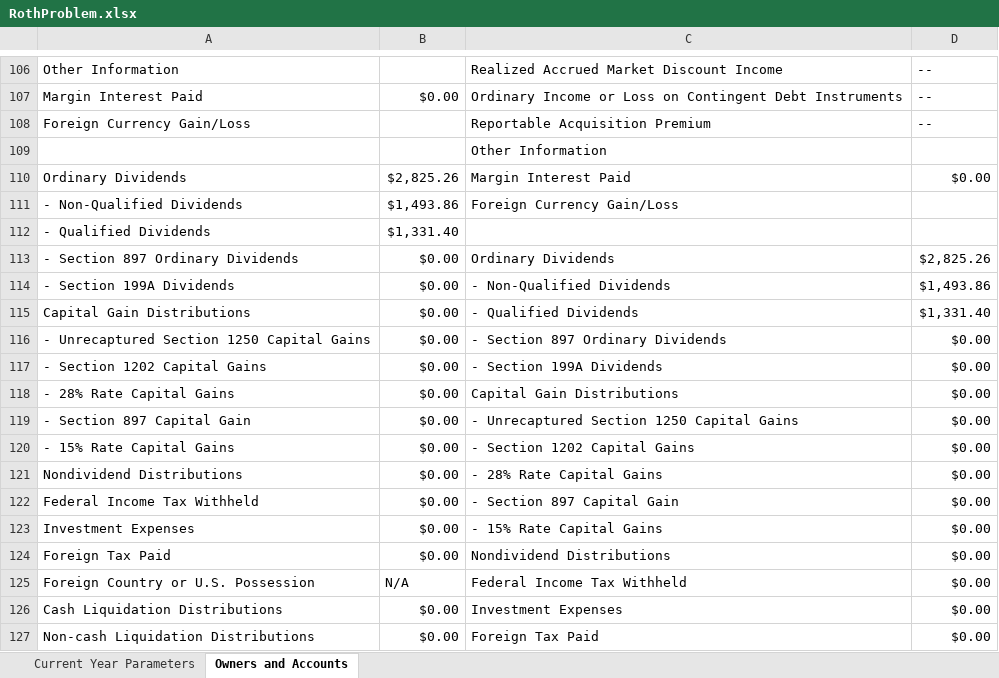
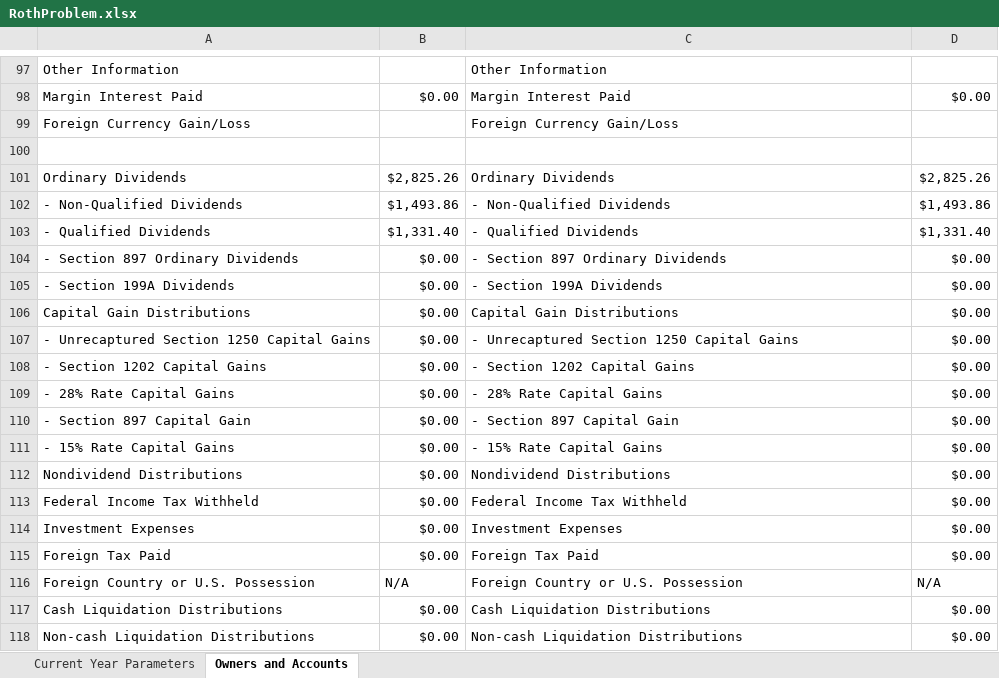
Before and after one commit to tkratzke/MyStudiesRepo, an Excel workbook: myStudies/RothProblem.xlsx, sheet Owners and Accounts, drawn as a sheet; only a part is shown, gaps mark what is left out; values as stored, in another font and other column widths than the file's, no cell formats; addresses are those after the commit; the diff covers the shown part only; the diff names each change by its address in the sheet, - before the commit and + after, or states it on an @@ line.

```diff
--- a/myStudies/RothProblem.xlsx (sheet Owners and Accounts)
+++ b/myStudies/RothProblem.xlsx (sheet Owners and Accounts)
-C97: Realized Accrued Market Discount Income
+C97: Other Information
-D97: --
+D97: (empty)
-C98: Ordinary Income or Loss on Contingent Debt Instruments
+C98: Margin Interest Paid
-D98: --
+D98: $0.00
-C99: Reportable Acquisition Premium
+C99: Foreign Currency Gain/Loss
-D99: --
+D99: (empty)
-C100: Other Information
+C100: (empty)
-C101: Margin Interest Paid
+C101: Ordinary Dividends
-D101: $0.00
+D101: $2,825.26
-C102: Foreign Currency Gain/Loss
+C102: - Non-Qualified Dividends
-D102: (empty)
+D102: $1,493.86
-C103: (empty)
+C103: - Qualified Dividends
-D103: (empty)
+D103: $1,331.40
-C104: Ordinary Dividends
+C104: - Section 897 Ordinary Dividends
-D104: $2,825.26
+D104: $0.00
-C105: - Non-Qualified Dividends
+C105: - Section 199A Dividends
-D105: $1,493.86
+D105: $0.00
-C106: - Qualified Dividends
+C106: Capital Gain Distributions
-D106: $1,331.40
+D106: $0.00
-C107: - Section 897 Ordinary Dividends
+C107: - Unrecaptured Section 1250 Capital Gains
-C108: - Section 199A Dividends
+C108: - Section 1202 Capital Gains
-C109: Capital Gain Distributions
+C109: - 28% Rate Capital Gains
-C110: - Unrecaptured Section 1250 Capital Gains
+C110: - Section 897 Capital Gain
-C111: - Section 1202 Capital Gains
+C111: - 15% Rate Capital Gains
-C112: - 28% Rate Capital Gains
+C112: Nondividend Distributions
-C113: - Section 897 Capital Gain
+C113: Federal Income Tax Withheld
-C114: - 15% Rate Capital Gains
+C114: Investment Expenses
-C115: Nondividend Distributions
+C115: Foreign Tax Paid
-C116: Federal Income Tax Withheld
+C116: Foreign Country or U.S. Possession
-D116: $0.00
+D116: N/A
-C117: Investment Expenses
+C117: Cash Liquidation Distributions
-C118: Foreign Tax Paid
+C118: Non-cash Liquidation Distributions
```
Also changed, not shown: 2 added rows, 11 removed rows, 3 moved rows and 196 edited cells elsewhere in this sheet, cell formats, formulas that keep their value, 2 other files.
